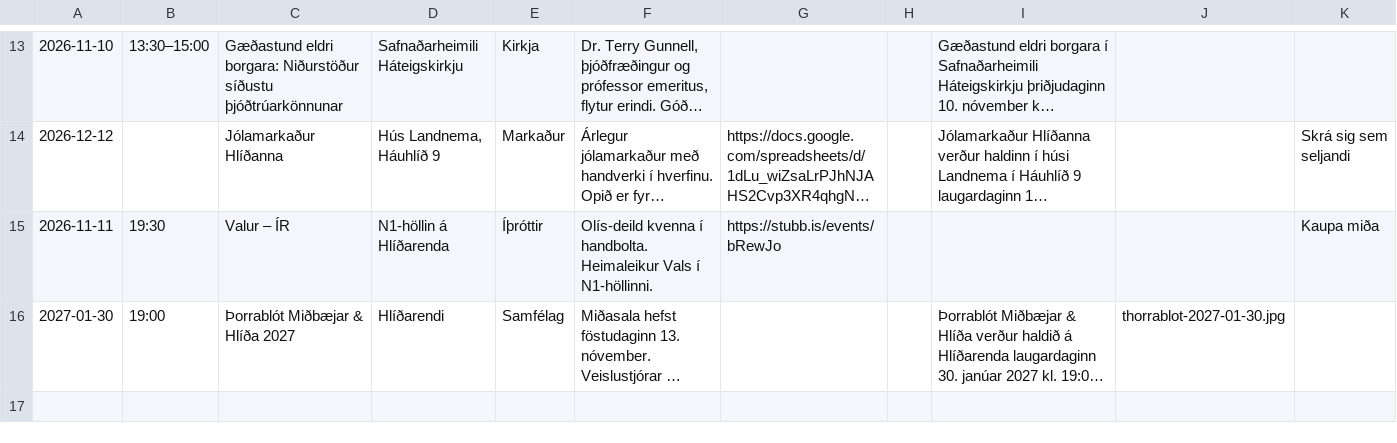
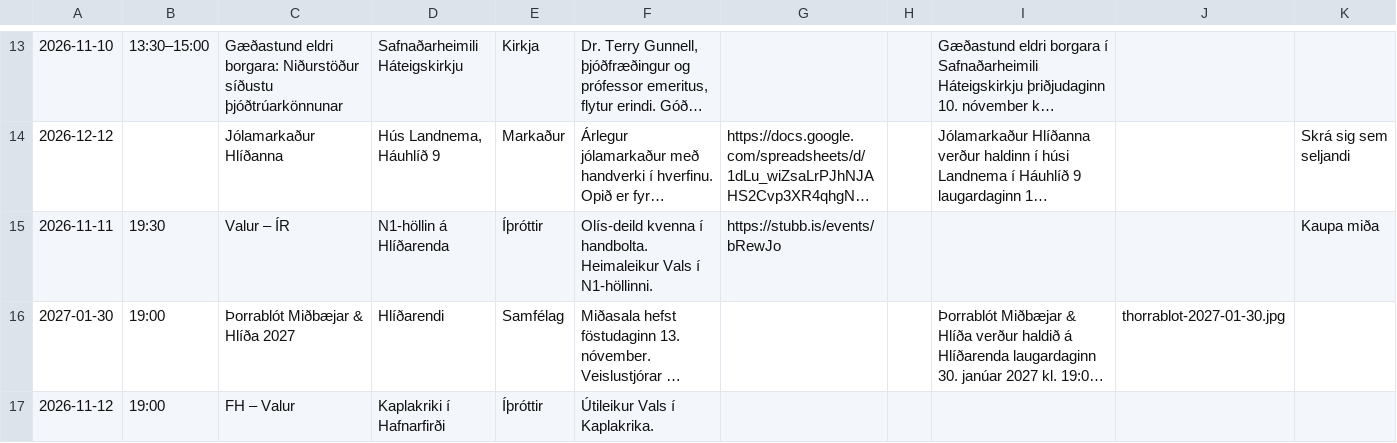
Before and after one commit to enzkrz/hlidaposturinn, a CSV file: data/events.csv, drawn as a sheet; only a part is shown, gaps mark what is left out; long unchanged cells end in …; the diff names each change by its address in the sheet, - before the commit and + after, or states it on an @@ line.

```diff
--- a/data/events.csv
+++ b/data/events.csv
+row 17: 2026-11-12 | 19:00 | FH – Valur | Kaplakriki í Hafnarfirði | Íþróttir | Útileikur Vals í Kaplakrika.
```
